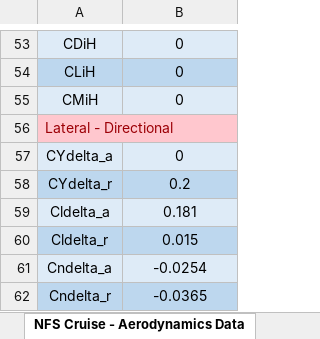
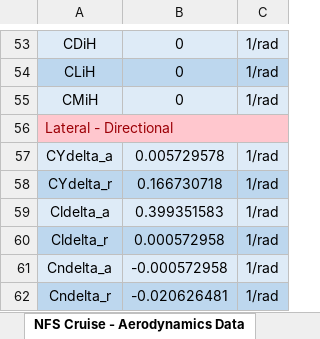
Before and after one commit to 1991nemo/AFDNFS, an Excel workbook: NFSData/NFS Data.xlsx, sheet NFS Cruise - Aerodynamics Data, drawn as a sheet; only a part is shown, gaps mark what is left out; values as stored, in another font and other column widths than the file's, no borders; table styles not drawn; the diff covers the shown part only; the diff names each change by its address in the sheet, - before the commit and + after, or states it on an @@ line.

Commit message:
Replacing the corrected NFS DATA excel
The previous NFS data had been replaced with previous versions, it has been corrected again

```diff
--- a/NFSData/NFS Data.xlsx (sheet NFS Cruise - Aerodynamics Data)
+++ b/NFSData/NFS Data.xlsx (sheet NFS Cruise - Aerodynamics Data)
+column C, rows 53-62: 1/rad | 1/rad | 1/rad |  | 1/rad | 1/rad | 1/rad | 1/rad | 1/rad | 1/rad
-B57: 0
+B57: 0.005729578
-B58: 0.2
+B58: 0.166730718
-B59: 0.181
+B59: 0.399351583
-B60: 0.015
+B60: 0.000572958
-B61: -0.0254
+B61: -0.000572958
-B62: -0.0365
+B62: -0.020626481
```
Also changed, not shown: 28 edited cells and merged cells elsewhere in this sheet, sheet NFS Cruise - General Data, sheet AFD NFS.
